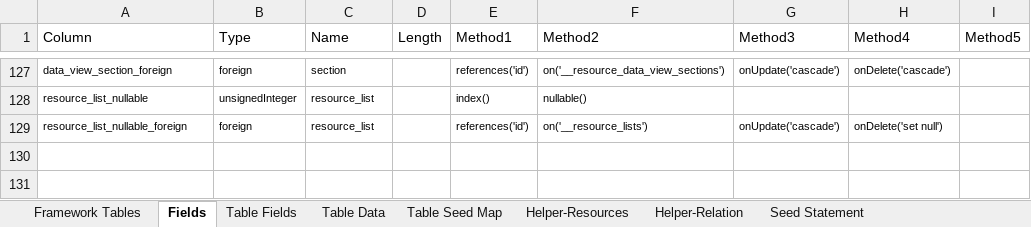
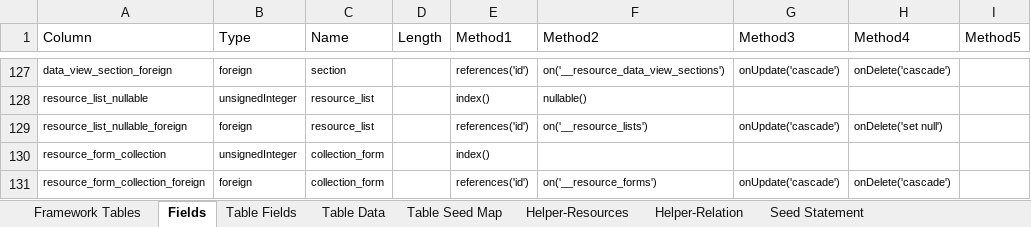
Before and after one commit to MilestoneInnovativeTechnologies/Appframe, an Excel workbook: Helper.xlsx, sheet Fields, drawn as a sheet; only a part is shown, gaps mark what is left out; values as stored, in another font and other column widths than the file's, no borders; conditional formats and table styles not drawn; the diff names each change by its address in the sheet, - before the commit and + after, or states it on an @@ line.

Commit message:
New Table, Resource Form Collection added

```diff
--- a/Helper.xlsx (sheet Fields)
+++ b/Helper.xlsx (sheet Fields)
+row 130: resource_form_collection | unsignedInteger | collection_form |  | index()
+row 131: resource_form_collection_foreign | foreign | collection_form |  | references('id') | on('__resource_forms') | onUpdate('cascade') | onDelete('cascade')
```
Also changed, not shown: sheet Table Fields, sheet Framework Tables, hidden cells, 4 other files.
